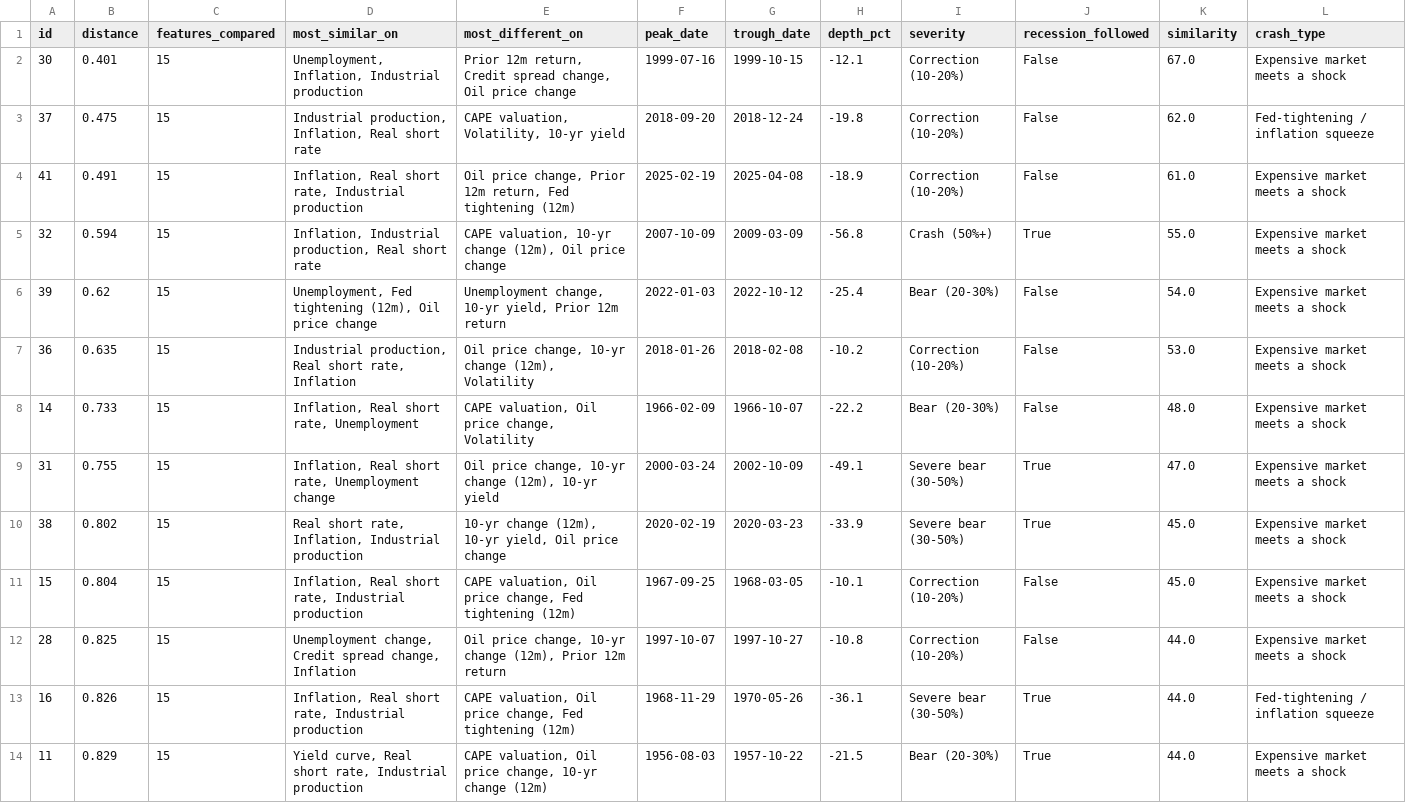
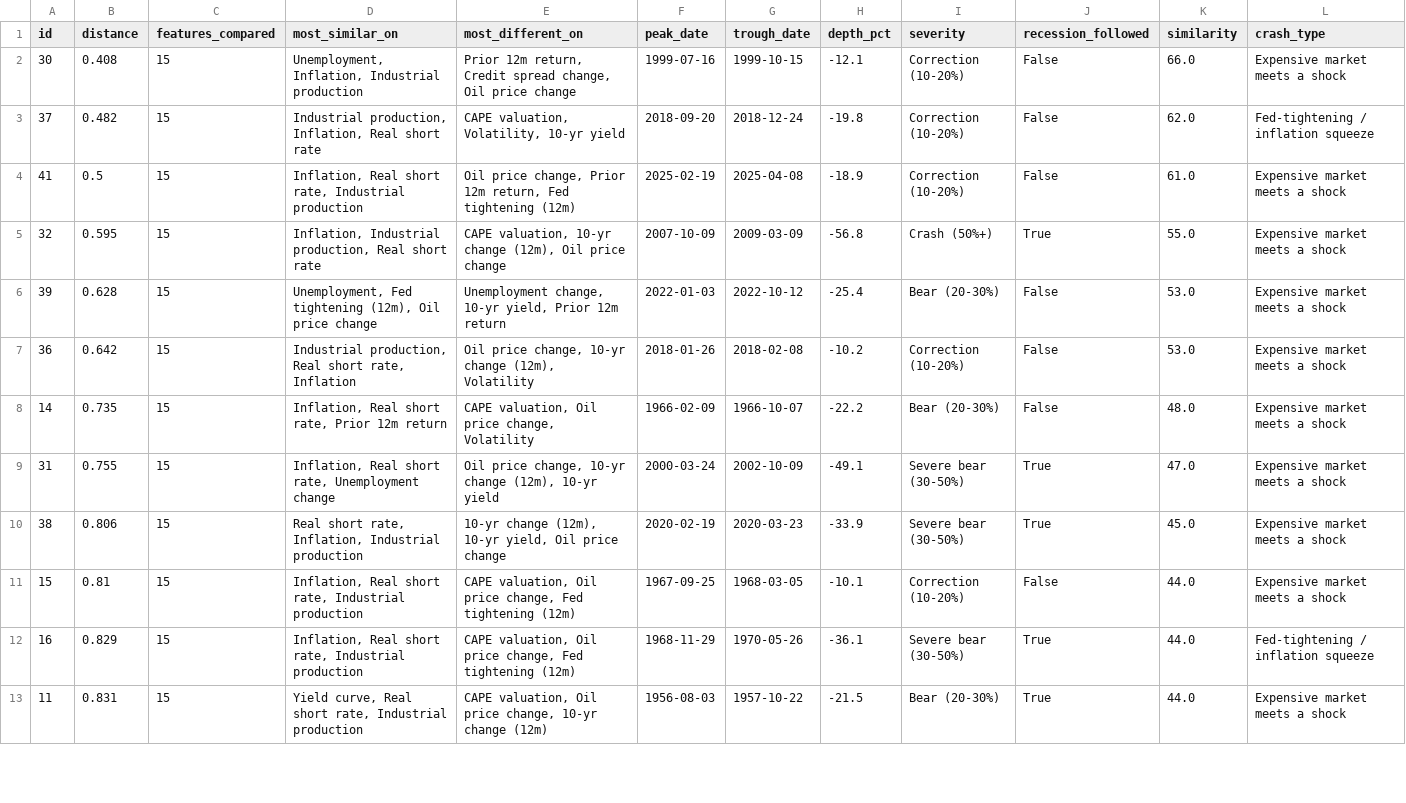
Before and after one commit to FrankieNapolitano/leverage-analyzer, a CSV file: timemachine/data/analogs_crashes.csv, drawn as a sheet; only a part is shown; the diff covers the shown part only.

```diff
--- a/timemachine/data/analogs_crashes.csv
+++ b/timemachine/data/analogs_crashes.csv
@@ -1,14 +1,13 @@
 id,distance,features_compared,most_similar_on,most_different_on,peak_date,trough_date,depth_pct,severity,recession_followed,similarity,crash_type
-30,0.401,15,"Unemployment, Inflation, Industrial production","Prior 12m return, Credit spread change, Oil price change",1999-07-16,1999-10-15,-12.1,Correction (10-20%),False,67.0,Expensive market meets a shock
-37,0.475,15,"Industrial production, Inflation, Real short rate","CAPE valuation, Volatility, 10-yr yield",2018-09-20,2018-12-24,-19.8,Correction (10-20%),False,62.0,Fed-tightening / inflation squeeze
-41,0.491,15,"Inflation, Real short rate, Industrial production","Oil price change, Prior 12m return, Fed tightening (12m)",2025-02-19,2025-04-08,-18.9,Correction (10-20%),False,61.0,Expensive market meets a shock
-32,0.594,15,"Inflation, Industrial production, Real short rate","CAPE valuation, 10-yr change (12m), Oil price change",2007-10-09,2009-03-09,-56.8,Crash (50%+),True,55.0,Expensive market meets a shock
-39,0.62,15,"Unemployment, Fed tightening (12m), Oil price change","Unemployment change, 10-yr yield, Prior 12m return",2022-01-03,2022-10-12,-25.4,Bear (20-30%),False,54.0,Expensive market meets a shock
-36,0.635,15,"Industrial production, Real short rate, Inflation","Oil price change, 10-yr change (12m), Volatility",2018-01-26,2018-02-08,-10.2,Correction (10-20%),False,53.0,Expensive market meets a shock
-14,0.733,15,"Inflation, Real short rate, Unemployment","CAPE valuation, Oil price change, Volatility",1966-02-09,1966-10-07,-22.2,Bear (20-30%),False,48.0,Expensive market meets a shock
+30,0.408,15,"Unemployment, Inflation, Industrial production","Prior 12m return, Credit spread change, Oil price change",1999-07-16,1999-10-15,-12.1,Correction (10-20%),False,66.0,Expensive market meets a shock
+37,0.482,15,"Industrial production, Inflation, Real short rate","CAPE valuation, Volatility, 10-yr yield",2018-09-20,2018-12-24,-19.8,Correction (10-20%),False,62.0,Fed-tightening / inflation squeeze
+41,0.5,15,"Inflation, Real short rate, Industrial production","Oil price change, Prior 12m return, Fed tightening (12m)",2025-02-19,2025-04-08,-18.9,Correction (10-20%),False,61.0,Expensive market meets a shock
+32,0.595,15,"Inflation, Industrial production, Real short rate","CAPE valuation, 10-yr change (12m), Oil price change",2007-10-09,2009-03-09,-56.8,Crash (50%+),True,55.0,Expensive market meets a shock
+39,0.628,15,"Unemployment, Fed tightening (12m), Oil price change","Unemployment change, 10-yr yield, Prior 12m return",2022-01-03,2022-10-12,-25.4,Bear (20-30%),False,53.0,Expensive market meets a shock
+36,0.642,15,"Industrial production, Real short rate, Inflation","Oil price change, 10-yr change (12m), Volatility",2018-01-26,2018-02-08,-10.2,Correction (10-20%),False,53.0,Expensive market meets a shock
+14,0.735,15,"Inflation, Real short rate, Prior 12m return","CAPE valuation, Oil price change, Volatility",1966-02-09,1966-10-07,-22.2,Bear (20-30%),False,48.0,Expensive market meets a shock
 31,0.755,15,"Inflation, Real short rate, Unemployment change","Oil price change, 10-yr change (12m), 10-yr yield",2000-03-24,2002-10-09,-49.1,Severe bear (30-50%),True,47.0,Expensive market meets a shock
-38,0.802,15,"Real short rate, Inflation, Industrial production","10-yr change (12m), 10-yr yield, Oil price change",2020-02-19,2020-03-23,-33.9,Severe bear (30-50%),True,45.0,Expensive market meets a shock
-15,0.804,15,"Inflation, Real short rate, Industrial production","CAPE valuation, Oil price change, Fed tightening (12m)",1967-09-25,1968-03-05,-10.1,Correction (10-20%),False,45.0,Expensive market meets a shock
-28,0.825,15,"Unemployment change, Credit spread change, Inflation","Oil price change, 10-yr change (12m), Prior 12m return",1997-10-07,1997-10-27,-10.8,Correction (10-20%),False,44.0,Expensive market meets a shock
-16,0.826,15,"Inflation, Real short rate, Industrial production","CAPE valuation, Oil price change, Fed tightening (12m)",1968-11-29,1970-05-26,-36.1,Severe bear (30-50%),True,44.0,Fed-tightening / inflation squeeze
-11,0.829,15,"Yield curve, Real short rate, Industrial production","CAPE valuation, Oil price change, 10-yr change (12m)",1956-08-03,1957-10-22,-21.5,Bear (20-30%),True,44.0,Expensive market meets a shock
+38,0.806,15,"Real short rate, Inflation, Industrial production","10-yr change (12m), 10-yr yield, Oil price change",2020-02-19,2020-03-23,-33.9,Severe bear (30-50%),True,45.0,Expensive market meets a shock
+15,0.81,15,"Inflation, Real short rate, Industrial production","CAPE valuation, Oil price change, Fed tightening (12m)",1967-09-25,1968-03-05,-10.1,Correction (10-20%),False,44.0,Expensive market meets a shock
+16,0.829,15,"Inflation, Real short rate, Industrial production","CAPE valuation, Oil price change, Fed tightening (12m)",1968-11-29,1970-05-26,-36.1,Severe bear (30-50%),True,44.0,Fed-tightening / inflation squeeze
+11,0.831,15,"Yield curve, Real short rate, Industrial production","CAPE valuation, Oil price change, 10-yr change (12m)",1956-08-03,1957-10-22,-21.5,Bear (20-30%),True,44.0,Expensive market meets a shock
```
Also changed, not shown: 2 added rows, 1 removed row and 30 edited cells elsewhere in this file, timemachine/data/analogs_months.csv, timemachine/data/crash_types.csv, 12 other files.
